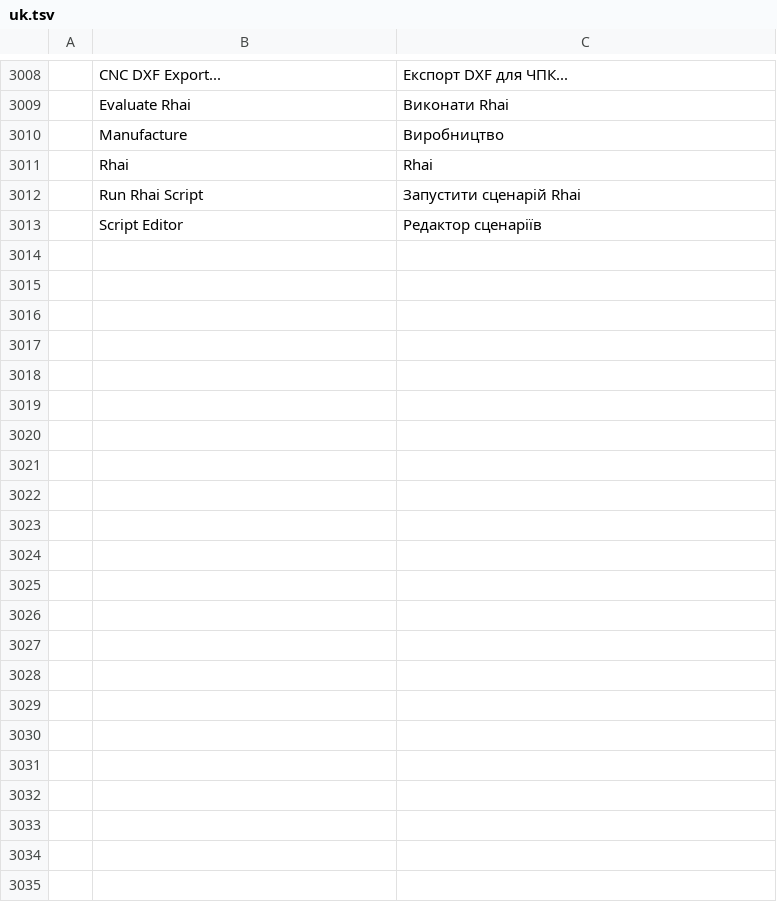
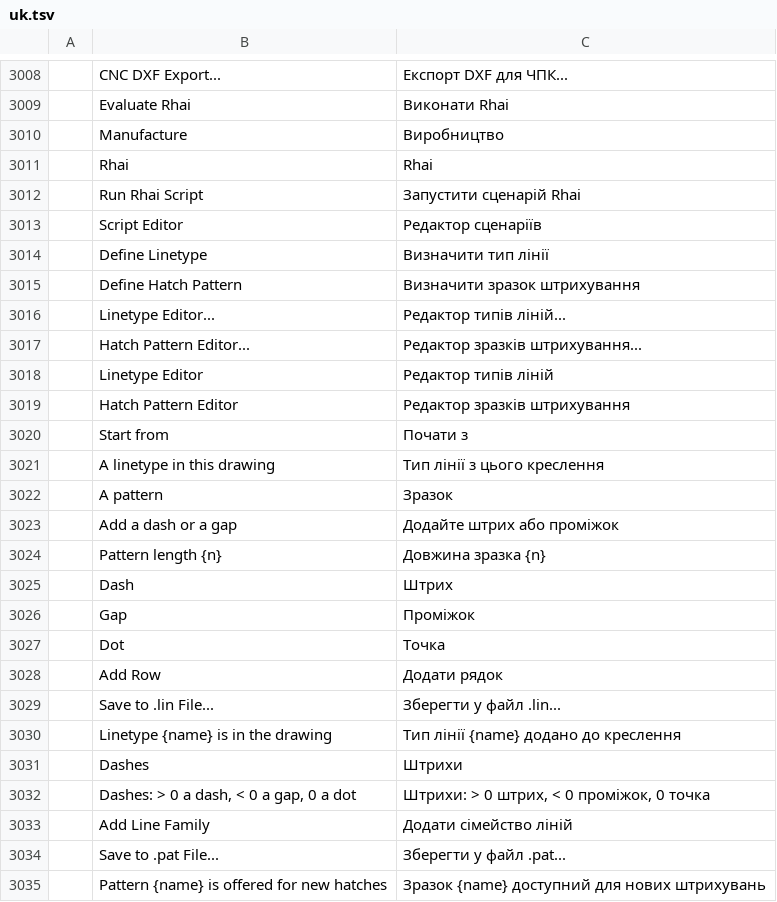
Before and after one commit to AICodeForgedev/cadaddy, a TSV file: crates/ui-egui/src/i18n/uk.tsv, drawn as a sheet; only a part is shown, gaps mark what is left out; the diff names each change by its address in the sheet, - before the commit and + after, or states it on an @@ line.

```diff
--- a/crates/ui-egui/src/i18n/uk.tsv
+++ b/crates/ui-egui/src/i18n/uk.tsv
+row 3014:  | Define Linetype | Визначити тип лінії
+row 3015:  | Define Hatch Pattern | Визначити зразок штрихування
+row 3016:  | Linetype Editor... | Редактор типів ліній...
+row 3017:  | Hatch Pattern Editor... | Редактор зразків штрихування...
+row 3018:  | Linetype Editor | Редактор типів ліній
+row 3019:  | Hatch Pattern Editor | Редактор зразків штрихування
+row 3020:  | Start from | Почати з
+row 3021:  | A linetype in this drawing | Тип лінії з цього креслення
+row 3022:  | A pattern | Зразок
+row 3023:  | Add a dash or a gap | Додайте штрих або проміжок
+row 3024:  | Pattern length {n} | Довжина зразка {n}
+row 3025:  | Dash | Штрих
+row 3026:  | Gap | Проміжок
+row 3027:  | Dot | Точка
+row 3028:  | Add Row | Додати рядок
+row 3029:  | Save to .lin File... | Зберегти у файл .lin...
+row 3030:  | Linetype {name} is in the drawing | Тип лінії {name} додано до креслення
+row 3031:  | Dashes | Штрихи
+row 3032:  | Dashes: > 0 a dash, < 0 a gap, 0 a dot | Штрихи: > 0 штрих, < 0 проміжок, 0 точка
+row 3033:  | Add Line Family | Додати сімейство ліній
+row 3034:  | Save to .pat File... | Зберегти у файл .pat...
+row 3035:  | Pattern {name} is offered for new hatches | Зразок {name} доступний для нових штрихувань
```
Also changed, not shown: 27 other files.
